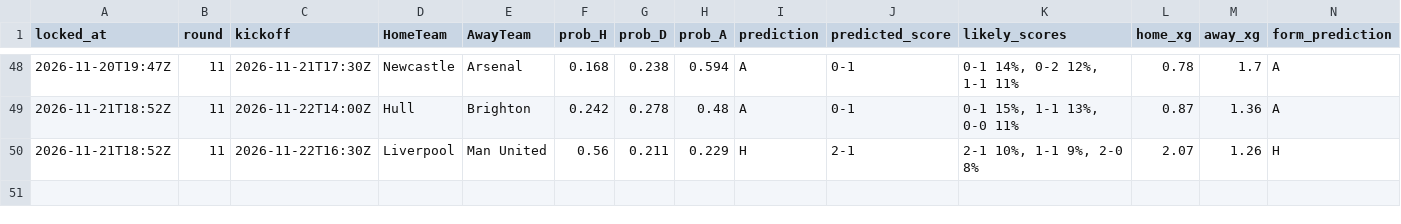
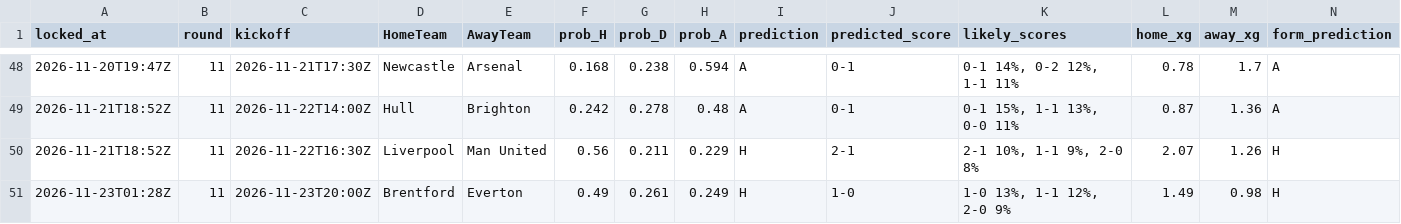
Before and after one commit to azwadtahmid/PremierLeaguePredictor, a CSV file: results/predictions.csv, drawn as a sheet; only a part is shown, gaps mark what is left out; rows hold the shown columns only; the diff names each change by its address in the sheet, - before the commit and + after, or states it on an @@ line.

```diff
--- a/results/predictions.csv
+++ b/results/predictions.csv
+row 51: 2026-11-23T01:28Z | 11 | 2026-11-23T20:00Z | Brentford | Everton | 0.49 | 0.261 | 0.249 | H | 1-0 | 1-0 13%, 1-1 12%, 2-0 9% | 1.49 | 0.98 | H
```
Also changed, not shown: 2 other files.
